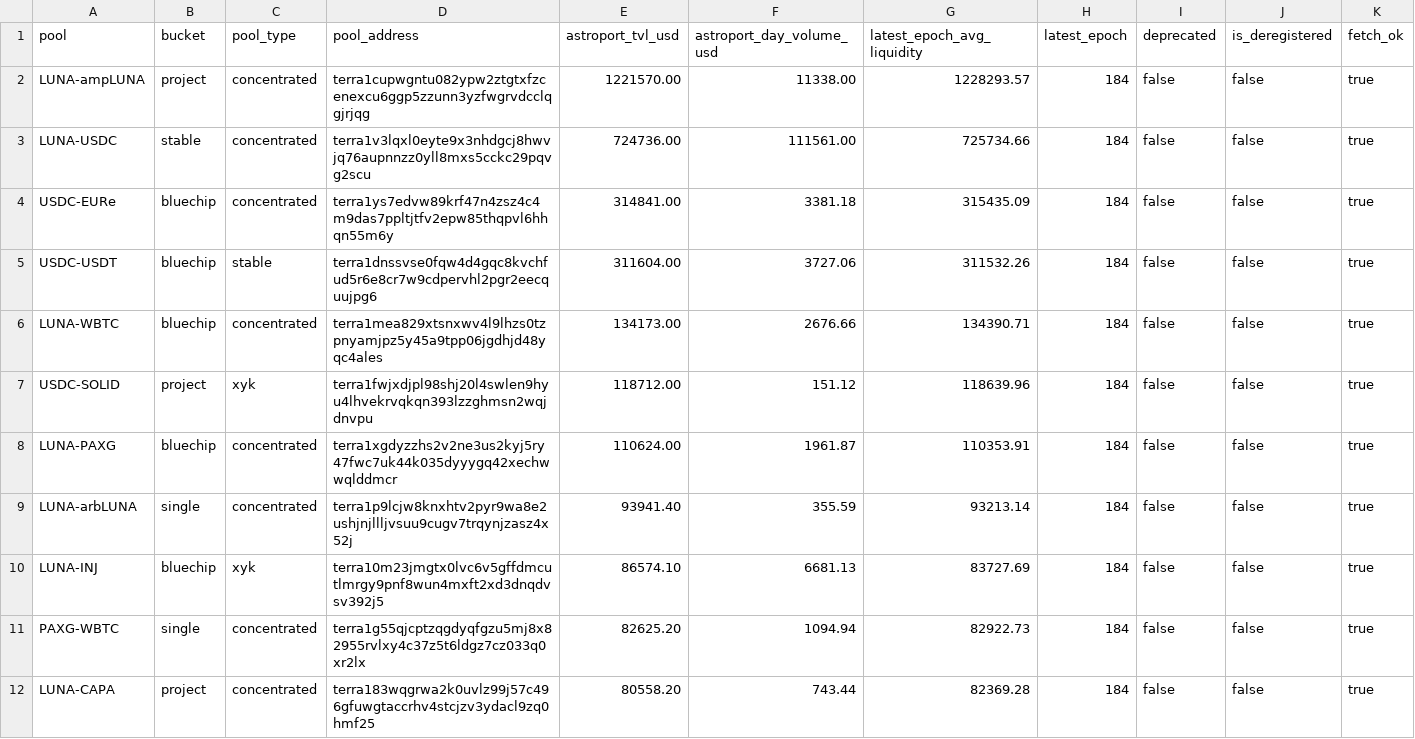
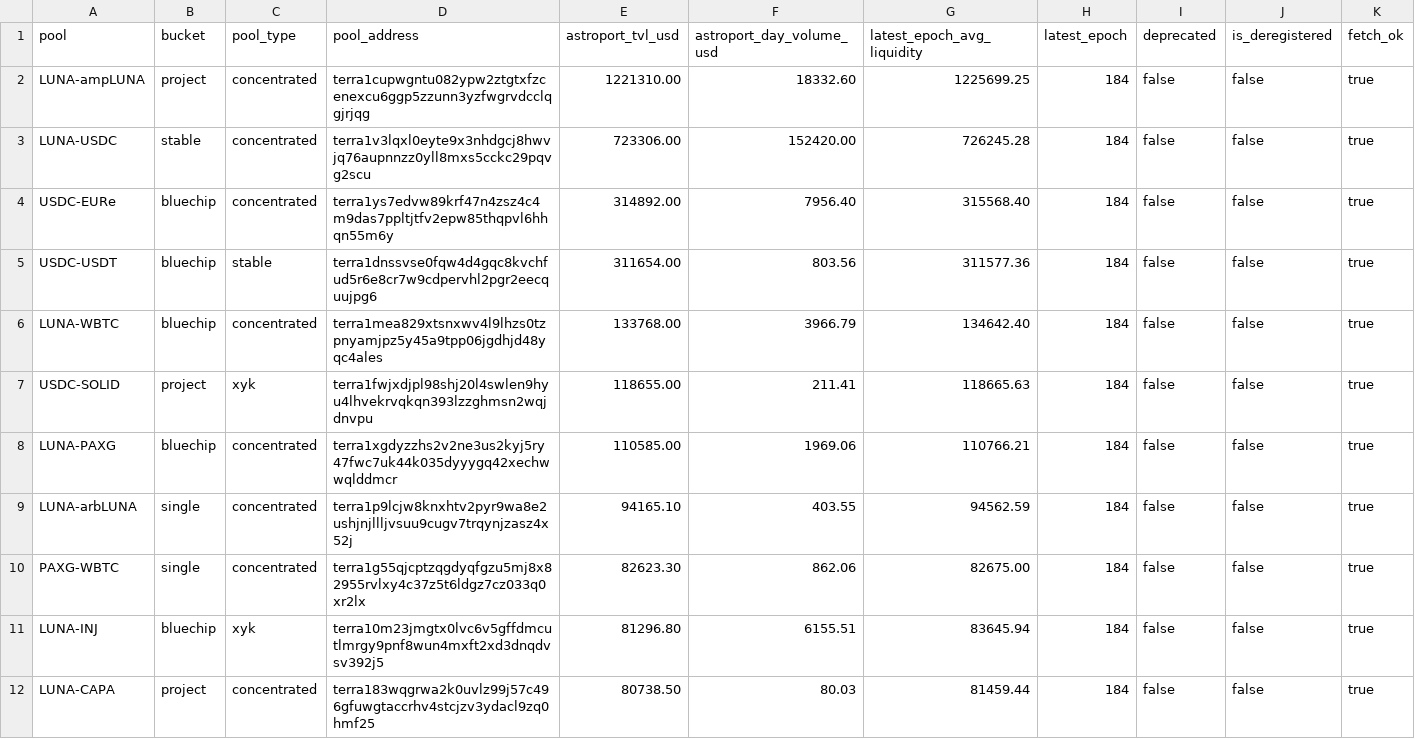
Before and after one commit to defipatriot/astroport-pool-data_2026, a CSV file: data/daily/2026-05-12.csv, drawn as a sheet; only a part is shown; the diff covers the shown part only.

Commit message:
📊 Astroport daily — 2026-05-12

```diff
--- a/data/daily/2026-05-12.csv
+++ b/data/daily/2026-05-12.csv
@@ -1,12 +1,12 @@
 pool,bucket,pool_type,pool_address,astroport_tvl_usd,astroport_day_volume_usd,latest_epoch_avg_liquidity,latest_epoch,deprecated,is_deregistered,fetch_ok
-LUNA-ampLUNA,project,concentrated,terra1cupwgntu082ypw2ztgtxfzcenexcu6ggp5zzunn3yzfwgrvdcclqgjrjqg,1221570.00,11338.00,1228293.57,184,false,false,true
-LUNA-USDC,stable,concentrated,terra1v3lqxl0eyte9x3nhdgcj8hwvjq76aupnnzz0yll8mxs5cckc29pqvg2scu,724736.00,111561.00,725734.66,184,false,false,true
-USDC-EURe,bluechip,concentrated,terra1ys7edvw89krf47n4zsz4c4m9das7ppltjtfv2epw85thqpvl6hhqn55m6y,314841.00,3381.18,315435.09,184,false,false,true
-USDC-USDT,bluechip,stable,terra1dnssvse0fqw4d4gqc8kvchfud5r6e8cr7w9cdpervhl2pgr2eecquujpg6,311604.00,3727.06,311532.26,184,false,false,true
-LUNA-WBTC,bluechip,concentrated,terra1mea829xtsnxwv4l9lhzs0tzpnyamjpz5y45a9tpp06jgdhjd48yqc4ales,134173.00,2676.66,134390.71,184,false,false,true
-USDC-SOLID,project,xyk,terra1fwjxdjpl98shj20l4swlen9hyu4lhvekrvqkqn393lzzghmsn2wqjdnvpu,118712.00,151.12,118639.96,184,false,false,true
-LUNA-PAXG,bluechip,concentrated,terra1xgdyzzhs2v2ne3us2kyj5ry47fwc7uk44k035dyyygq42xechwwqlddmcr,110624.00,1961.87,110353.91,184,false,false,true
-LUNA-arbLUNA,single,concentrated,terra1p9lcjw8knxhtv2pyr9wa8e2ushjnjllljvsuu9cugv7trqynjzasz4x52j,93941.40,355.59,93213.14,184,false,false,true
-LUNA-INJ,bluechip,xyk,terra10m23jmgtx0lvc6v5gffdmcutlmrgy9pnf8wun4mxft2xd3dnqdvsv392j5,86574.10,6681.13,83727.69,184,false,false,true
-PAXG-WBTC,single,concentrated,terra1g55qjcptzqgdyqfgzu5mj8x82955rvlxy4c37z5t6ldgz7cz033q0xr2lx,82625.20,1094.94,82922.73,184,false,false,true
-LUNA-CAPA,project,concentrated,terra183wqgrwa2k0uvlz99j57c496gfuwgtaccrhv4stcjzv3ydacl9zq0hmf25,80558.20,743.44,82369.28,184,false,false,true
+LUNA-ampLUNA,project,concentrated,terra1cupwgntu082ypw2ztgtxfzcenexcu6ggp5zzunn3yzfwgrvdcclqgjrjqg,1221310.00,18332.60,1225699.25,184,false,false,true
+LUNA-USDC,stable,concentrated,terra1v3lqxl0eyte9x3nhdgcj8hwvjq76aupnnzz0yll8mxs5cckc29pqvg2scu,723306.00,152420.00,726245.28,184,false,false,true
+USDC-EURe,bluechip,concentrated,terra1ys7edvw89krf47n4zsz4c4m9das7ppltjtfv2epw85thqpvl6hhqn55m6y,314892.00,7956.40,315568.40,184,false,false,true
+USDC-USDT,bluechip,stable,terra1dnssvse0fqw4d4gqc8kvchfud5r6e8cr7w9cdpervhl2pgr2eecquujpg6,311654.00,803.56,311577.36,184,false,false,true
+LUNA-WBTC,bluechip,concentrated,terra1mea829xtsnxwv4l9lhzs0tzpnyamjpz5y45a9tpp06jgdhjd48yqc4ales,133768.00,3966.79,134642.40,184,false,false,true
+USDC-SOLID,project,xyk,terra1fwjxdjpl98shj20l4swlen9hyu4lhvekrvqkqn393lzzghmsn2wqjdnvpu,118655.00,211.41,118665.63,184,false,false,true
+LUNA-PAXG,bluechip,concentrated,terra1xgdyzzhs2v2ne3us2kyj5ry47fwc7uk44k035dyyygq42xechwwqlddmcr,110585.00,1969.06,110766.21,184,false,false,true
+LUNA-arbLUNA,single,concentrated,terra1p9lcjw8knxhtv2pyr9wa8e2ushjnjllljvsuu9cugv7trqynjzasz4x52j,94165.10,403.55,94562.59,184,false,false,true
+PAXG-WBTC,single,concentrated,terra1g55qjcptzqgdyqfgzu5mj8x82955rvlxy4c37z5t6ldgz7cz033q0xr2lx,82623.30,862.06,82675.00,184,false,false,true
+LUNA-INJ,bluechip,xyk,terra10m23jmgtx0lvc6v5gffdmcutlmrgy9pnf8wun4mxft2xd3dnqdvsv392j5,81296.80,6155.51,83645.94,184,false,false,true
+LUNA-CAPA,project,concentrated,terra183wqgrwa2k0uvlz99j57c496gfuwgtaccrhv4stcjzv3ydacl9zq0hmf25,80738.50,80.03,81459.44,184,false,false,true
```
Also changed, not shown: 1 added row, 1 removed row and 55 edited cells elsewhere in this file.
